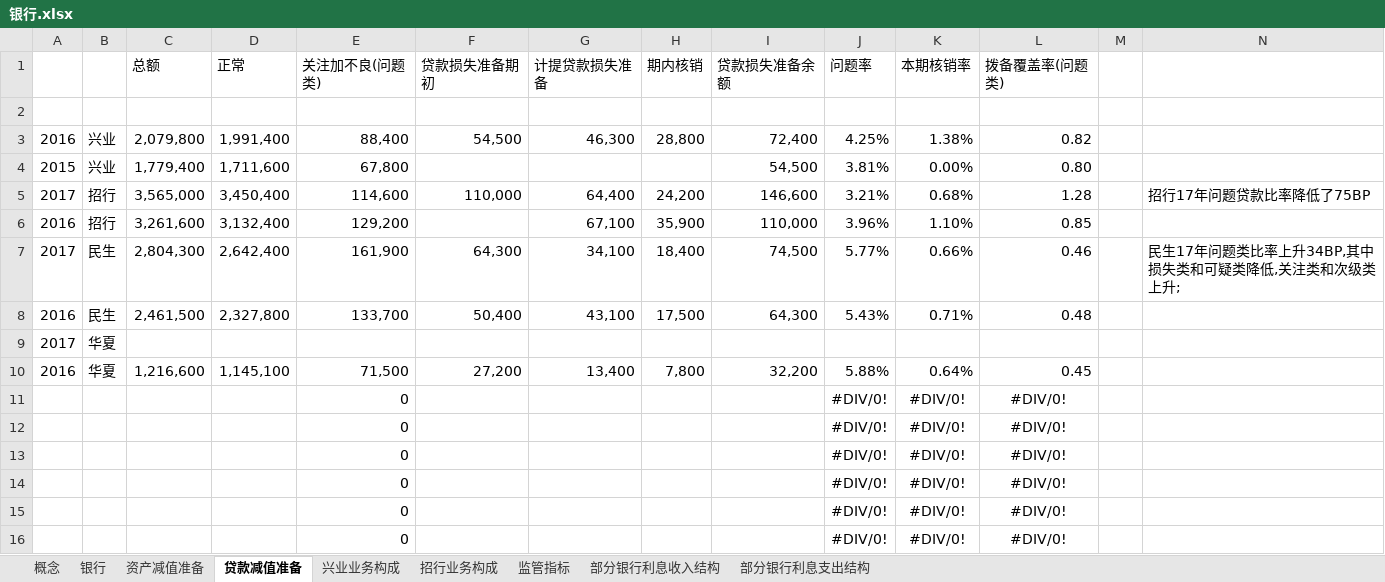
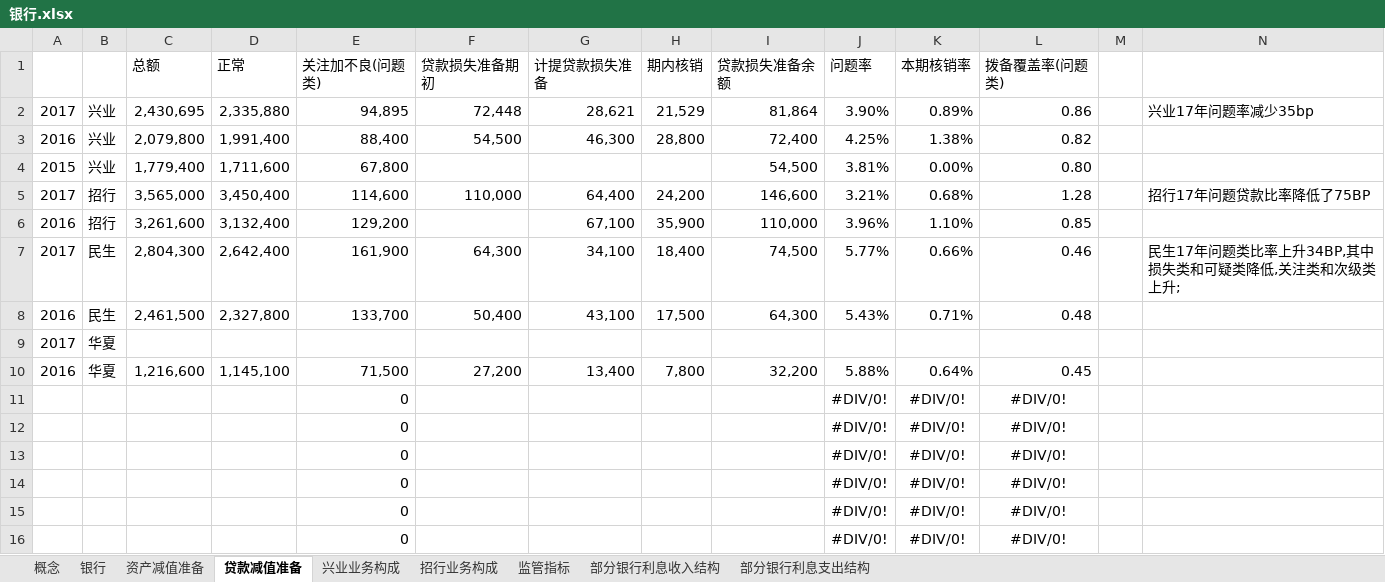
Before and after one commit to wuzhen0808/daydayup, an Excel workbook: stocks/银行.xlsx, sheet 贷款减值准备, drawn as a sheet; values as stored, in another font and other column widths than the file's, no borders; the diff names each change by its address in the sheet, - before the commit and + after, or states it on an @@ line.

```diff
--- a/stocks/银行.xlsx (sheet 贷款减值准备)
+++ b/stocks/银行.xlsx (sheet 贷款减值准备)
-row 2: (empty)
+row 2: 2017 | 兴业 | 2,430,695 | 2,335,880 | 94,895 | 72,448 | 28,621 | 21,529 | 81,864 | 3.90% | 0.89% | 0.86 |  | 兴业17年问题率减少35bp
```
Also changed, not shown: stocks/Stocks_001.xlsx.
